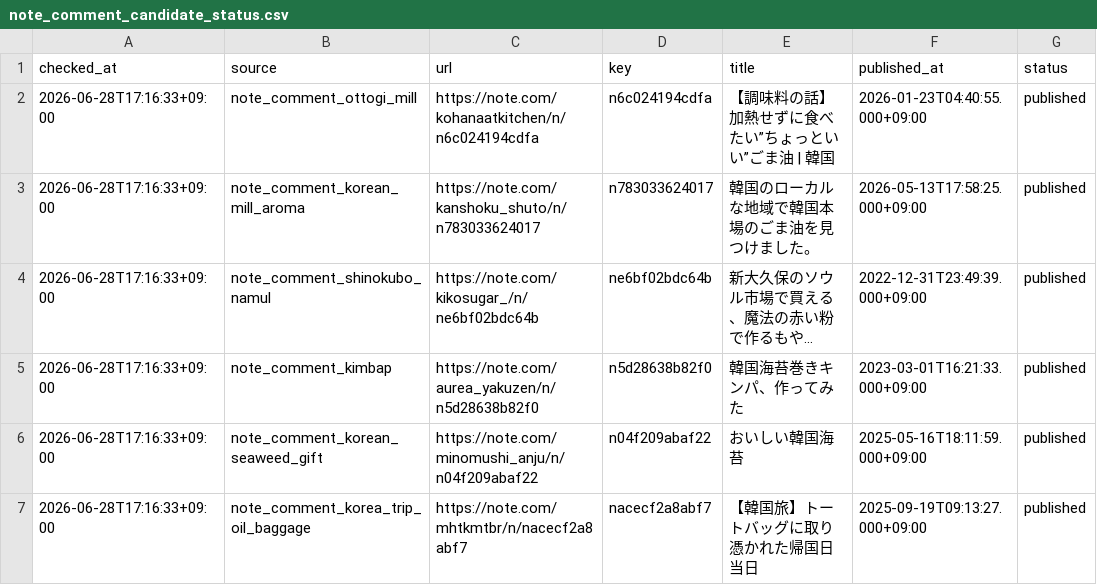
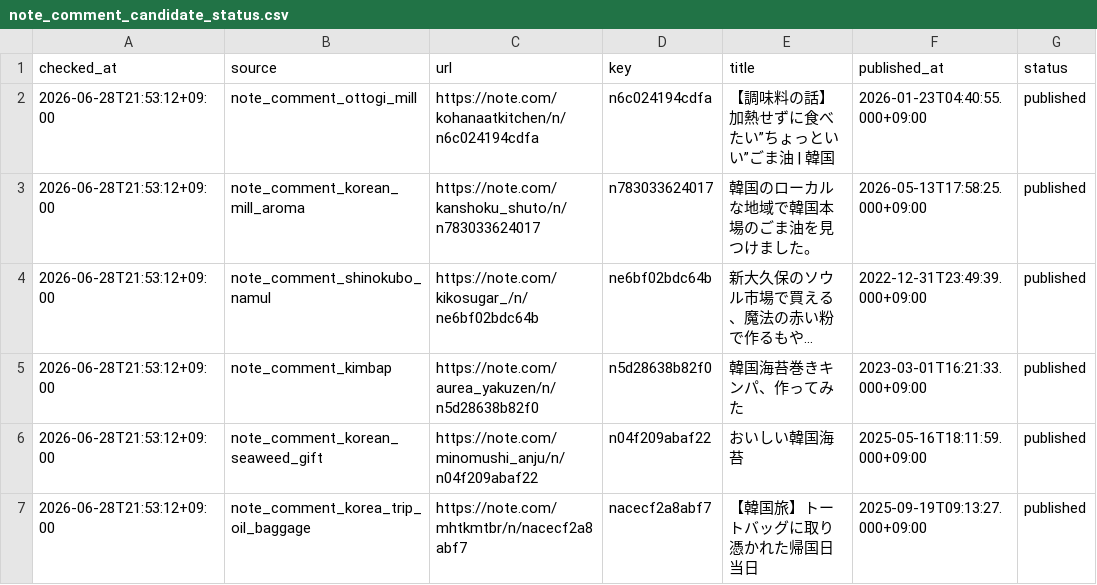
Before and after one commit to gurwnswh9910-maker/korean-sesame-oil-mvp, a CSV file: experiments/note_comment_candidate_status.csv, drawn as a sheet; only a part is shown; long unchanged cells end in …; the diff names each change by its address in the sheet, - before the commit and + after, or states it on an @@ line.

```diff
--- a/experiments/note_comment_candidate_status.csv
+++ b/experiments/note_comment_candidate_status.csv
-A2:A7 (checked_at): 2026-06-28T17:16:33+09:00
+A2:A7 (checked_at): 2026-06-28T21:53:12+09:00
```
Also changed, not shown: experiments/live_validation_log.csv, experiments/note_comment_followup_status.csv, 11 other files.
